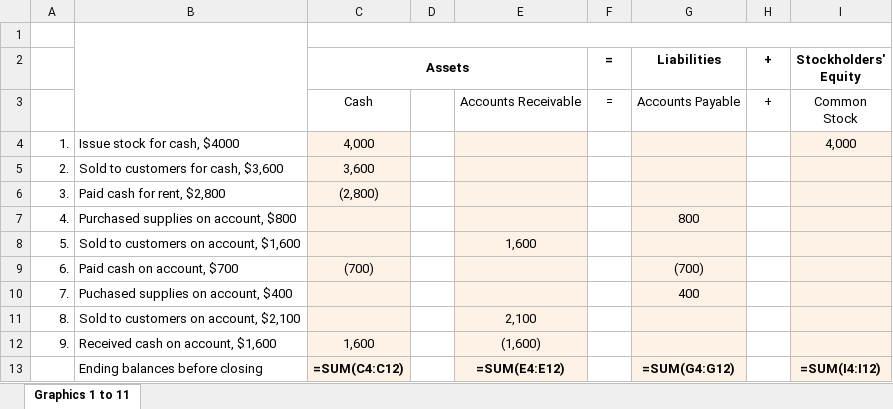
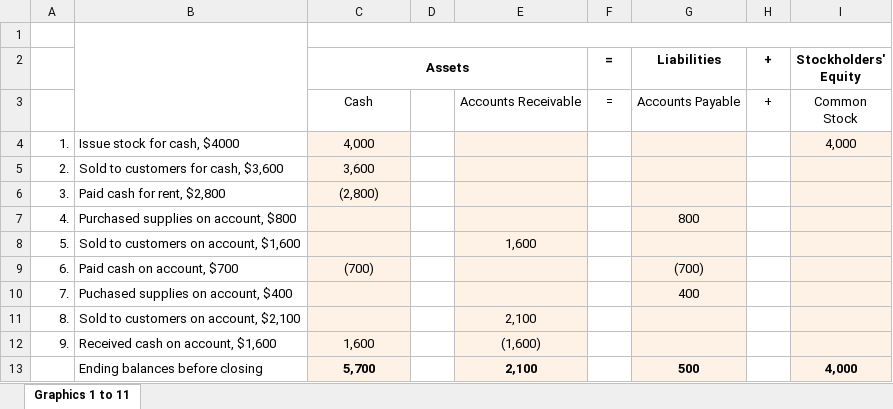
Before and after one commit to leonardodls/product-introduction-financial-accounting, an Excel workbook: assets/public/Chapter_1_Introduction_to_business_and_accounting_concepts/documents/resources/05_IE_04_Final.xlsx, sheet Graphics 1 to 11, drawn as a sheet; only a part is shown; values as stored, in another font and other column widths than the file's, no borders; formulas are shown in place of their values; the diff names each change by its address in the sheet, - before the commit and + after, or states it on an @@ line.

```diff
--- a/assets/public/Chapter_1_Introduction_to_business_and_accounting_concepts/documents/resources/05_IE_04_Final.xlsx (sheet Graphics 1 to 11)
+++ b/assets/public/Chapter_1_Introduction_to_business_and_accounting_concepts/documents/resources/05_IE_04_Final.xlsx (sheet Graphics 1 to 11)
-C13 (Assets): =SUM(C4:C12)
+C13 (Assets): 5,700
-E13: =SUM(E4:E12)
+E13: 2,100
-G13 (Liabilities): =SUM(G4:G12)
+G13 (Liabilities): 500
-I13 (Stockholders' Equity): =SUM(I4:I12)
+I13 (Stockholders' Equity): 4,000
```
Also changed, not shown: assets/public/Chapter_1_Introduction_to_business_and_accounting_concepts/documents/resources/04_1.xlsx, assets/public/Chapter_1_Introduction_to_business_and_accounting_concepts/documents/resources/05_IE_04_Initial.xlsx, 28 other files.
